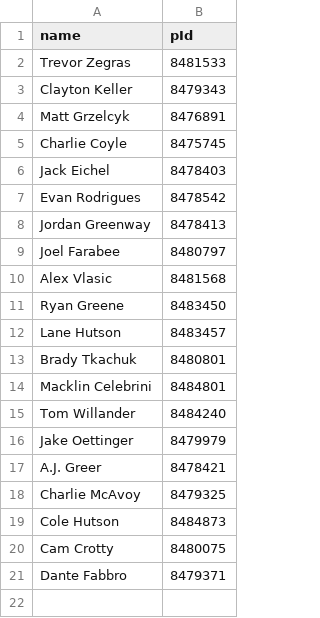
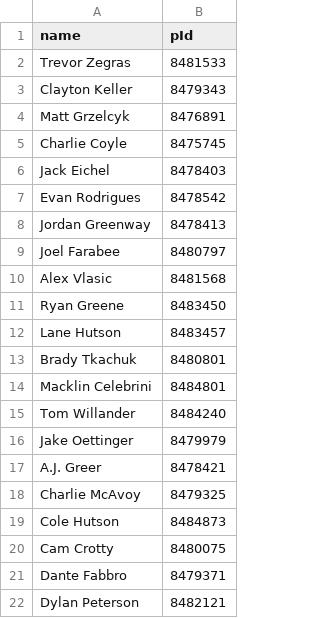
Before and after one commit to redsoxfan2194/buhockeystats, a CSV file: buhockeystatssite/recordbookdata/curr_nhl_bu_players.csv, drawn as a sheet; the diff names each change by its address in the sheet, - before the commit and + after, or states it on an @@ line.

```diff
--- a/buhockeystatssite/recordbookdata/curr_nhl_bu_players.csv
+++ b/buhockeystatssite/recordbookdata/curr_nhl_bu_players.csv
+row 22: Dylan Peterson | 8482121
```
Also changed, not shown: buhockeystatssite/recordbookdata/nhlers.csv, buhockeystatssite/recordbookdata/nhlhattricks.csv.
